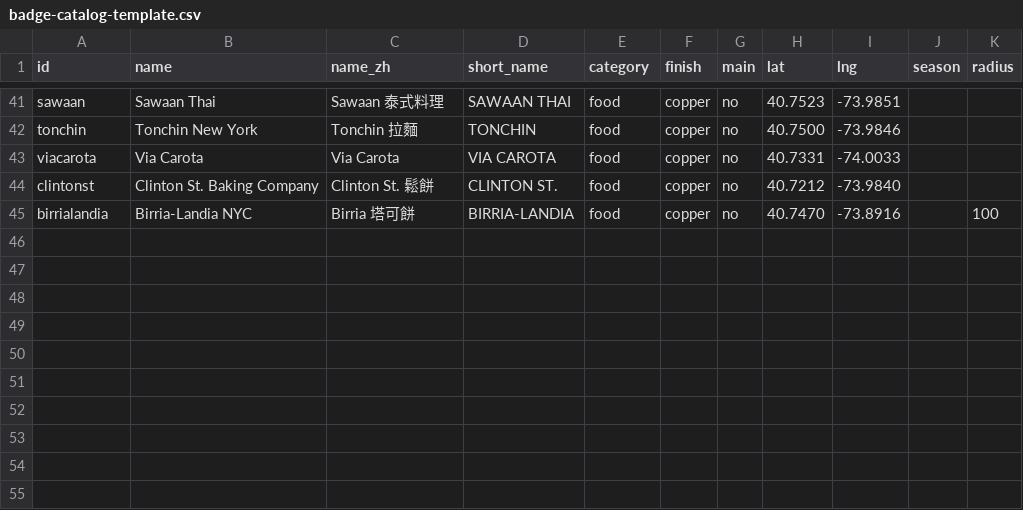
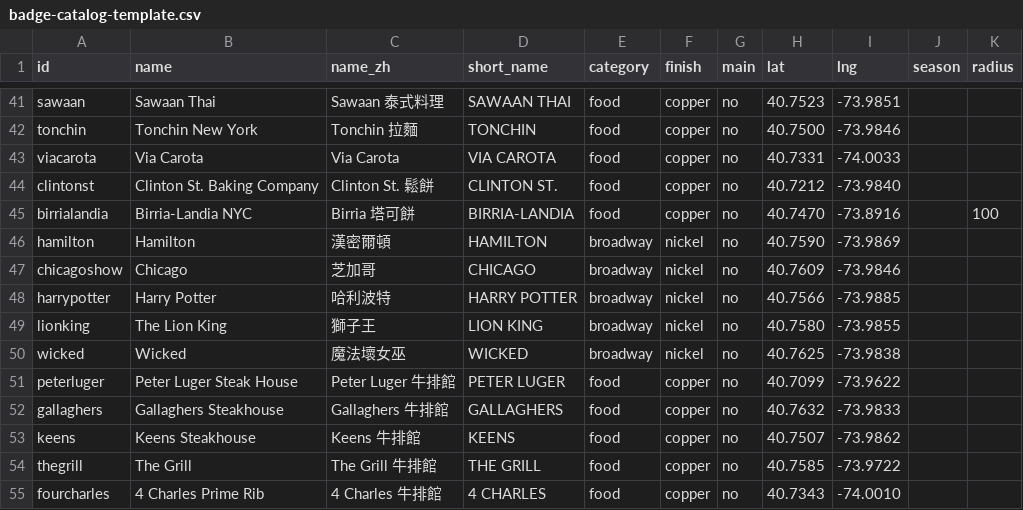
Before and after one commit to stevenwang415/nyc-stoop, a CSV file: docs/badge-catalog-template.csv, drawn as a sheet; only a part is shown, gaps mark what is left out; the diff names each change by its address in the sheet, - before the commit and + after, or states it on an @@ line.

Commit message:
catalog: Broadway collection (5 shows at their theatres, nickel) + Steakhouse collection (5 restaurants, copper) — 54 badges; collections wired, docs updated

```diff
--- a/docs/badge-catalog-template.csv
+++ b/docs/badge-catalog-template.csv
+row 46: hamilton | Hamilton | 漢密爾頓 | HAMILTON | broadway | nickel | no | 40.7590 | -73.9869
+row 47: chicagoshow | Chicago | 芝加哥 | CHICAGO | broadway | nickel | no | 40.7609 | -73.9846
+row 48: harrypotter | Harry Potter | 哈利波特 | HARRY POTTER | broadway | nickel | no | 40.7566 | -73.9885
+row 49: lionking | The Lion King | 獅子王 | LION KING | broadway | nickel | no | 40.7580 | -73.9855
+row 50: wicked | Wicked | 魔法壞女巫 | WICKED | broadway | nickel | no | 40.7625 | -73.9838
+row 51: peterluger | Peter Luger Steak House | Peter Luger 牛排館 | PETER LUGER | food | copper | no | 40.7099 | -73.9622
+row 52: gallaghers | Gallaghers Steakhouse | Gallaghers 牛排館 | GALLAGHERS | food | copper | no | 40.7632 | -73.9833
+row 53: keens | Keens Steakhouse | Keens 牛排館 | KEENS | food | copper | no | 40.7507 | -73.9862
+row 54: thegrill | The Grill | The Grill 牛排館 | THE GRILL | food | copper | no | 40.7585 | -73.9722
+row 55: fourcharles | 4 Charles Prime Rib | 4 Charles 牛排館 | 4 CHARLES | food | copper | no | 40.7343 | -74.0010
```
Also changed, not shown: 5 other files.
